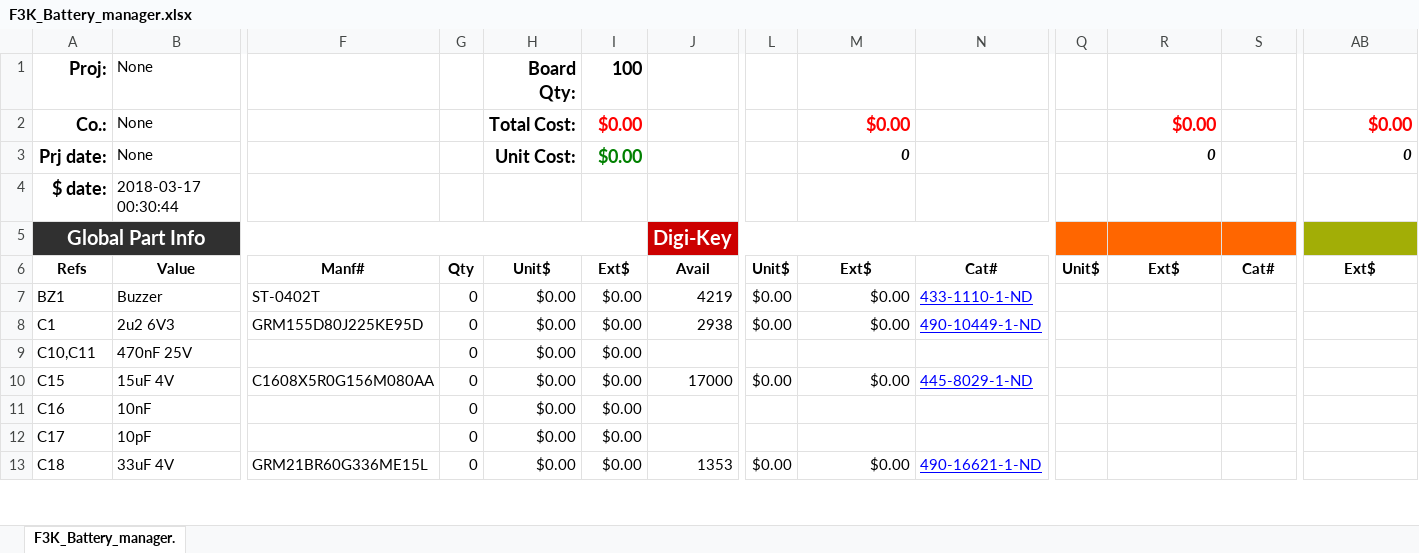
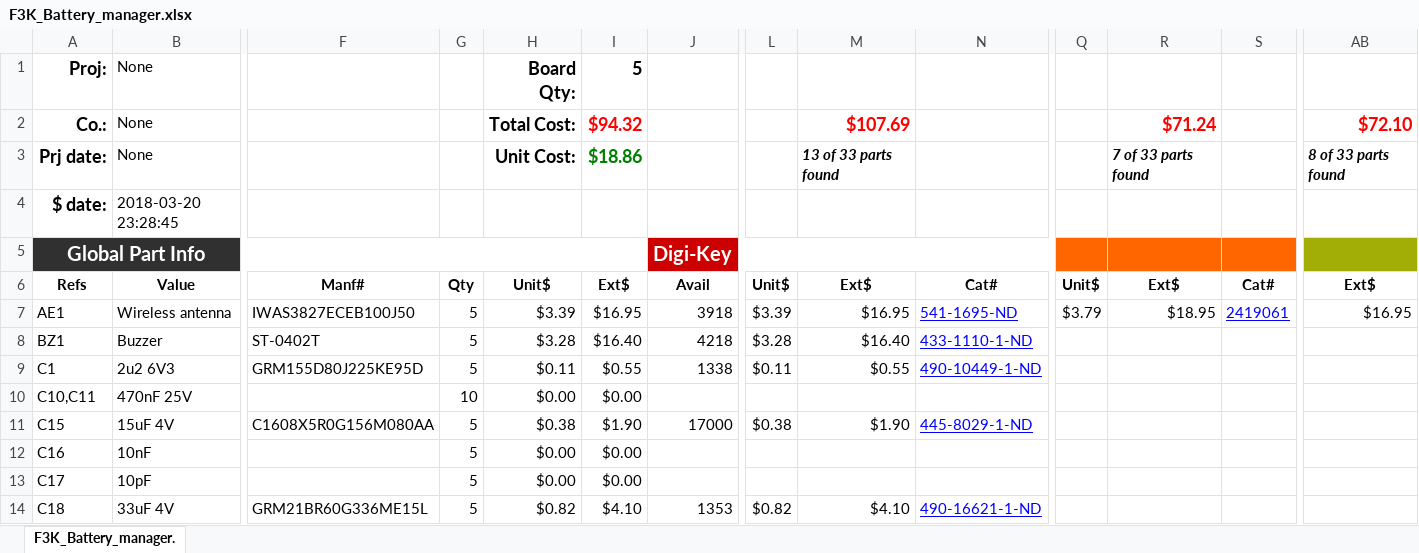
Before and after one commit to lakotamm/F3K_Qi_Battery_manager_HW, an Excel workbook: F3K_Battery_manager.xlsx, sheet F3K_Battery_manager., drawn as a sheet; only a part is shown, gaps mark what is left out; values as stored, in another font and other column widths than the file's, no borders; conditional formats not drawn; addresses are those after the commit; rows hold the shown columns only; the diff covers the shown part only; the diff names each change by its address in the sheet, - before the commit and + after, or states it on an @@ line.

```diff
--- a/F3K_Battery_manager.xlsx (sheet F3K_Battery_manager.)
+++ b/F3K_Battery_manager.xlsx (sheet F3K_Battery_manager.)
-I1: 100
+I1: 5
-I2: $0.00
+I2: $94.32
-M2: $0.00
+M2: $107.69
-R2: $0.00
+R2: $71.24
-AB2: $0.00
+AB2: $72.10
-I3: $0.00
+I3: $18.86
-M3: 0
+M3: 13 of 33 parts found
-R3: 0
+R3: 7 of 33 parts found
-AB3: 0
+AB3: 8 of 33 parts found
-B4: 2018-03-17 00:30:44
+B4: 2018-03-20 23:28:45
+row 7: AE1 | Wireless antenna | IWAS3827ECEB100J50 | 5 | $3.39 | $16.95 | 3918 | $3.39 | $16.95 | 541-1695-ND | $3.79 | $18.95 | 2419061 | $16.95
-G8:G9: 0
+G8:G9: 5
-H8: $0.00
+H8: $3.28
-I8: $0.00
+I8: $16.40
-J8: 4219
+J8: 4218
-L8: $0.00
+L8: $3.28
-M8: $0.00
+M8: $16.40
-H9: $0.00
+H9: $0.11
-I9: $0.00
+I9: $0.55
-J9: 2938
+J9: 1338
-L9: $0.00
+L9: $0.11
-M9: $0.00
+M9: $0.55
-G10: 0
+G10: 10
-G11:G14: 0
+G11:G14: 5
-H11: $0.00
+H11: $0.38
-I11: $0.00
+I11: $1.90
-L11: $0.00
+L11: $0.38
-M11: $0.00
+M11: $1.90
-H14: $0.00
+H14: $0.82
-I14: $0.00
+I14: $4.10
-L14: $0.00
+L14: $0.82
-M14: $0.00
+M14: $4.10
```
Also changed, not shown: 32 removed rows, 97 edited cells and cell formats elsewhere in this sheet, formulas that keep their value, 5 other files.
